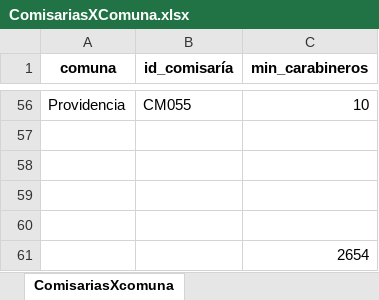
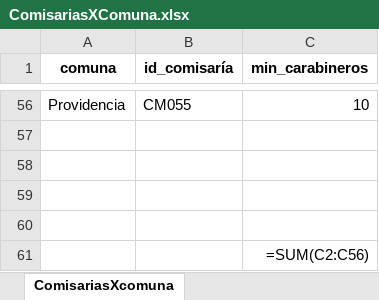
Before and after one commit to danielnavarroa/E2-Proyecto-Opti, an Excel workbook: ComisariasXComuna.xlsx, sheet ComisariasXcomuna, drawn as a sheet; only a part is shown, gaps mark what is left out; values as stored, in another font and other column widths than the file's, no borders; formulas without a stored value are shown as written; charts and pictures not drawn; the diff names each change by its address in the sheet, - before the commit and + after, or states it on an @@ line.

```diff
--- a/ComisariasXComuna.xlsx (sheet ComisariasXcomuna)
+++ b/ComisariasXComuna.xlsx (sheet ComisariasXcomuna)
-C61 (min_carabineros): 2654
+C61 (min_carabineros): =SUM(C2:C56)
```
Also changed, not shown: charts or pictures, DistanciaEntreComunas.xlsx, 2 other files.
